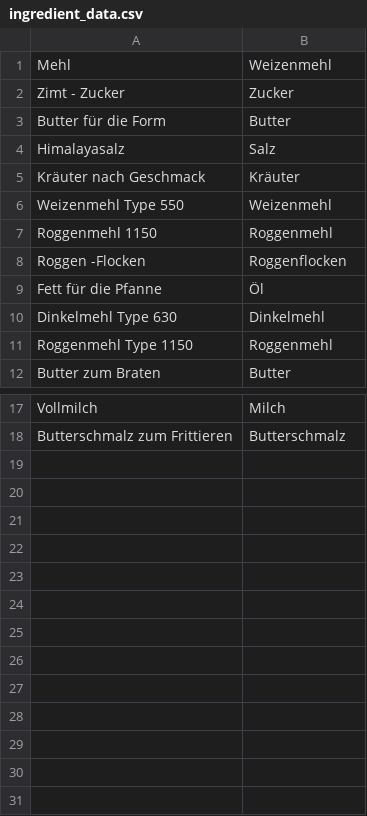
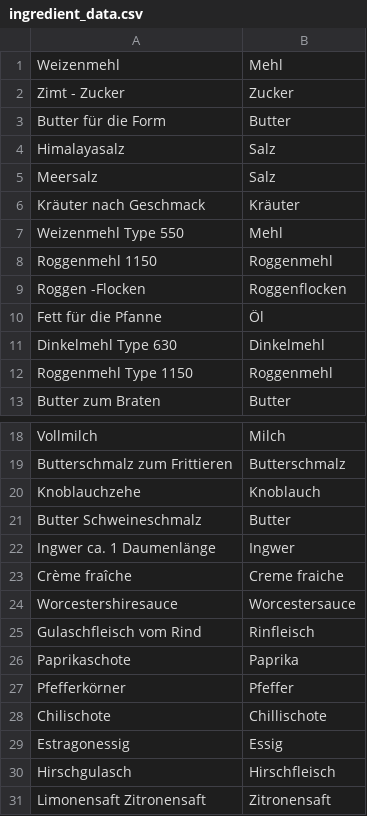
Before and after one commit to silvia-ivanova-github-rep/distant-reading-taste, a CSV file: DistantReadingTaste/Scripts/ingredient_data.csv, drawn as a sheet; only a part is shown, gaps mark what is left out.

Commit message:
update ingredient cleanser and translator

```diff
--- a/DistantReadingTaste/Scripts/ingredient_data.csv
+++ b/DistantReadingTaste/Scripts/ingredient_data.csv
@@ -1,2 +1,2 @@
-Mehl,Weizenmehl
+Weizenmehl,Mehl
 Zimt - Zucker,Zucker
@@ -4,4 +4,5 @@ Butter für die Form,Butter
 Himalayasalz,Salz
+Meersalz,Salz
 Kräuter nach Geschmack,Kräuter
-Weizenmehl Type 550,Weizenmehl
+Weizenmehl Type 550,Mehl
 Roggenmehl 1150,Roggenmehl
@@ -18 +19,13 @@ Vollmilch,Milch
 Butterschmalz zum Frittieren,Butterschmalz
+Knoblauchzehe,Knoblauch
+Butter Schweineschmalz,Butter
+Ingwer ca. 1 Daumenlänge,Ingwer
+Crème fraîche,Creme fraiche
+Worcestershiresauce,Worcestersauce
+Gulaschfleisch vom Rind,Rinfleisch
+Paprikaschote,Paprika
+Pfefferkörner,Pfeffer
+Chilischote,Chillischote
+Estragonessig,Essig
+Hirschgulasch,Hirschfleisch
+Limonensaft Zitronensaft,Zitronensaft
```
Also changed, not shown: 3 other files.
